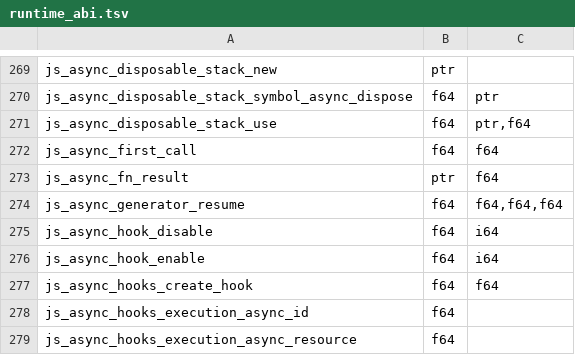
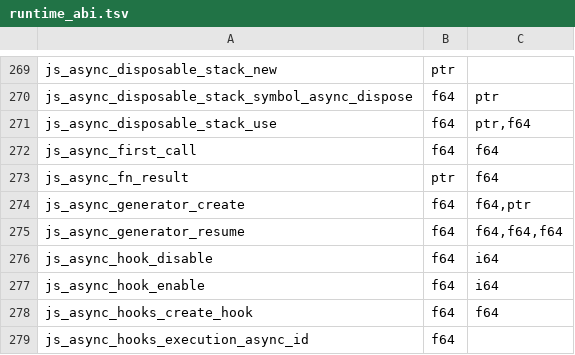
Before and after one commit to Gautown/perry, a TSV file: crates/perry-codegen/src/wasm32/runtime_abi.tsv, drawn as a sheet; only a part is shown, gaps mark what is left out; the shorter side is filled out with more unchanged rows; the diff names each change by its address in the sheet, - before the commit and + after, or states it on an @@ line.

Commit message:
Async generators on the shared record birth layout; delete STATES
Async generator instances are born on one agent-lifetime layout like sync
generators: a private [[GeneratorState]] slot holding the resume record, an
async brand and a record-held prototype. The record holds the step closure,
the request queue, the flags and the prototype control. %AsyncGeneratorPrototype%
next/return/throw check the brand and enqueue on the record, replacing the
three closures every instance owned. The async_generator_queue side table
(STATES) and its GC root scan are deleted: liveness is the object graph.

The transform lowers an async generator body to one step closure with an
operation parameter (next, throw, return); codegen births it with
js_async_generator_create. Async generator class methods (named, symbol and
computed keys) get FN_ASYNC_GENERATOR from their birth kind, so their
function objects and instances chain to the async intrinsics. `return E` in
an async generator is desugared to `return await E` before finally inlining,
so the await stays inside the enclosing try.

The sync birth and prototype walk keep their base code paths (birth holder
inlined, kind-specialized prototype word); the async settle path roots its
record once per entry point.

Tests: gap test test_gap_async_generator_record; runtime GC tests for a
suspended generator held by its pending step and for abandoned generators;
transform unit tests for the return desugar.

```diff
--- a/crates/perry-codegen/src/wasm32/runtime_abi.tsv
+++ b/crates/perry-codegen/src/wasm32/runtime_abi.tsv
+row 274: js_async_generator_create | f64 | f64,ptr
```
Also changed, not shown: 21 other files.
